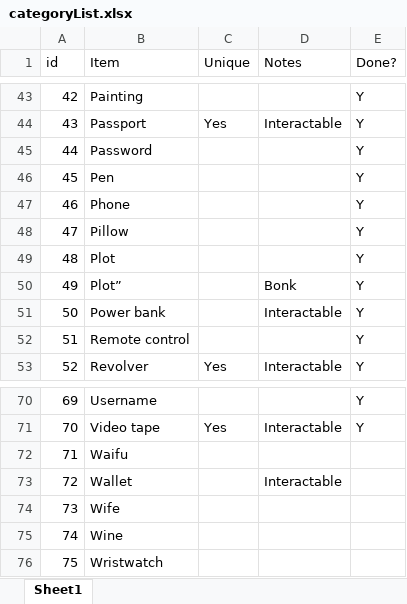
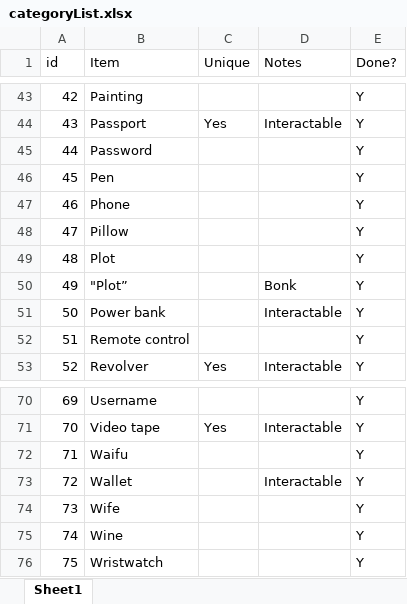
Before and after one commit to sartig/lost-and-filed, an Excel workbook: categoryList.xlsx, sheet Sheet1, drawn as a sheet; only a part is shown, gaps mark what is left out; values as stored, in another font and other column widths than the file's, no borders; the diff names each change by its address in the sheet, - before the commit and + after, or states it on an @@ line.

```diff
--- a/categoryList.xlsx (sheet Sheet1)
+++ b/categoryList.xlsx (sheet Sheet1)
-B50 (Item): Plot”
+B50 (Item): "Plot”
-E72:E76 (Done?): (empty)
+E72:E76 (Done?): Y
```
Also changed, not shown: 34 other files.
